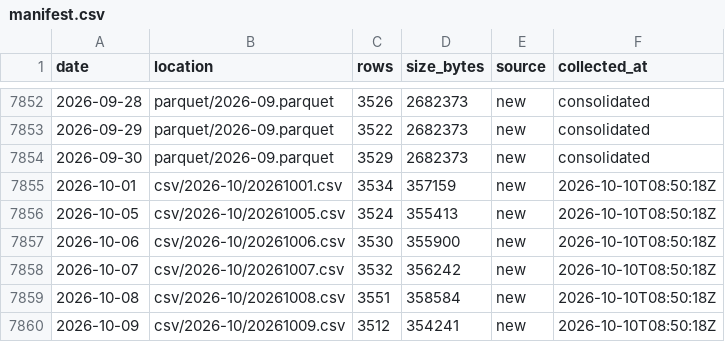
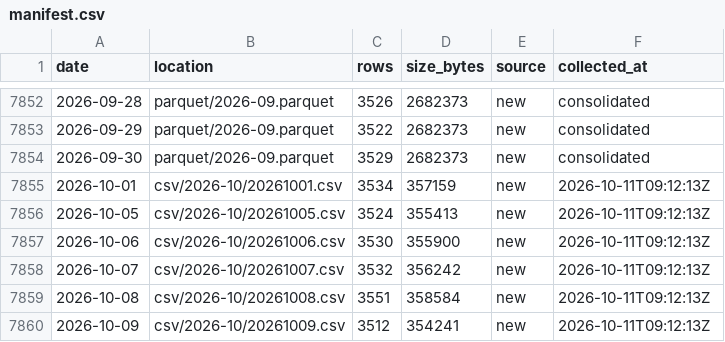
Before and after one commit to floyds1995/Auto-Index-Constituents-Tracker, a CSV file: NSE/RawDataOHLCV/manifest.csv, drawn as a sheet; only a part is shown, gaps mark what is left out.

```diff
--- a/NSE/RawDataOHLCV/manifest.csv
+++ b/NSE/RawDataOHLCV/manifest.csv
@@ -7854,7 +7854,7 @@ date,location,rows,size_bytes,source,collected_at
 2026-09-30,parquet/2026-09.parquet,3529,2682373,new,consolidated
-2026-10-01,csv/2026-10/20261001.csv,3534,357159,new,2026-10-10T08:50:18Z
-2026-10-05,csv/2026-10/20261005.csv,3524,355413,new,2026-10-10T08:50:18Z
-2026-10-06,csv/2026-10/20261006.csv,3530,355900,new,2026-10-10T08:50:18Z
-2026-10-07,csv/2026-10/20261007.csv,3532,356242,new,2026-10-10T08:50:18Z
-2026-10-08,csv/2026-10/20261008.csv,3551,358584,new,2026-10-10T08:50:18Z
-2026-10-09,csv/2026-10/20261009.csv,3512,354241,new,2026-10-10T08:50:18Z
+2026-10-01,csv/2026-10/20261001.csv,3534,357159,new,2026-10-11T09:12:13Z
+2026-10-05,csv/2026-10/20261005.csv,3524,355413,new,2026-10-11T09:12:13Z
+2026-10-06,csv/2026-10/20261006.csv,3530,355900,new,2026-10-11T09:12:13Z
+2026-10-07,csv/2026-10/20261007.csv,3532,356242,new,2026-10-11T09:12:13Z
+2026-10-08,csv/2026-10/20261008.csv,3551,358584,new,2026-10-11T09:12:13Z
+2026-10-09,csv/2026-10/20261009.csv,3512,354241,new,2026-10-11T09:12:13Z
```
Also changed, not shown: 1 other file.
